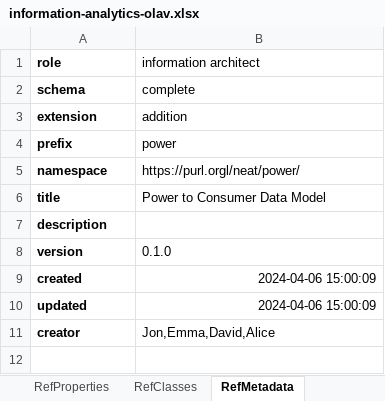
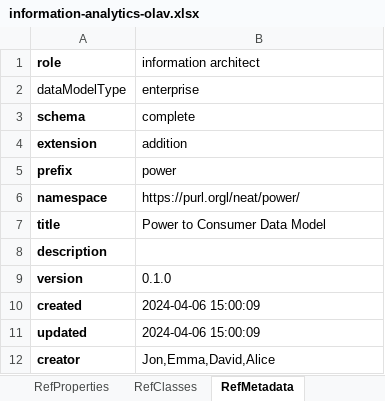
Before and after one commit to cognitedata/neat, an Excel workbook: docs/artifacts/rules/information-analytics-olav.xlsx, sheet RefMetadata, drawn as a sheet; values as stored, in another font and other column widths than the file's, no borders; addresses are those after the commit; the diff names each change by its address in the sheet, - before the commit and + after, or states it on an @@ line.

```diff
--- a/docs/artifacts/rules/information-analytics-olav.xlsx (sheet RefMetadata)
+++ b/docs/artifacts/rules/information-analytics-olav.xlsx (sheet RefMetadata)
+row 2: dataModelType | enterprise
-B10:B11 alignment: right
+B10:B11 alignment: left
```
Also changed, not shown: sheet Metadata, sheet Properties, docs/artifacts/rules/information-architect-david.xlsx, 17 other files.
